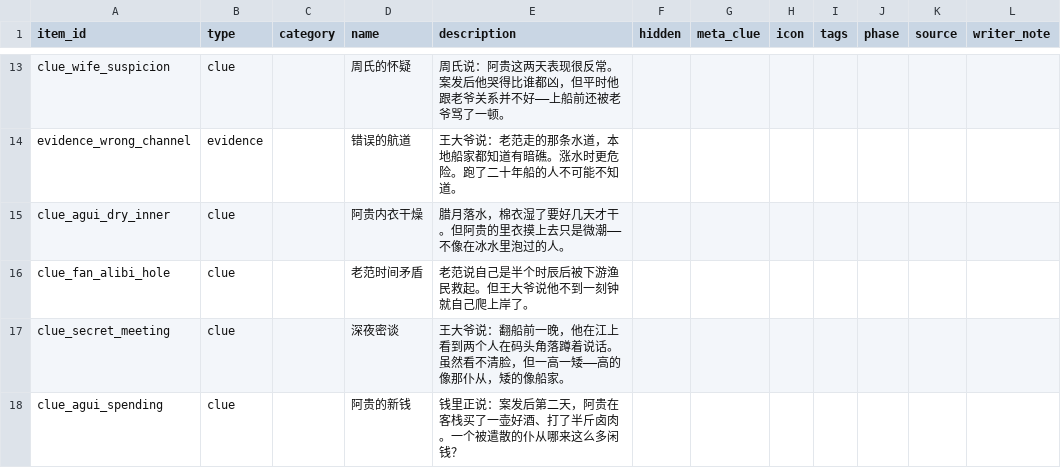
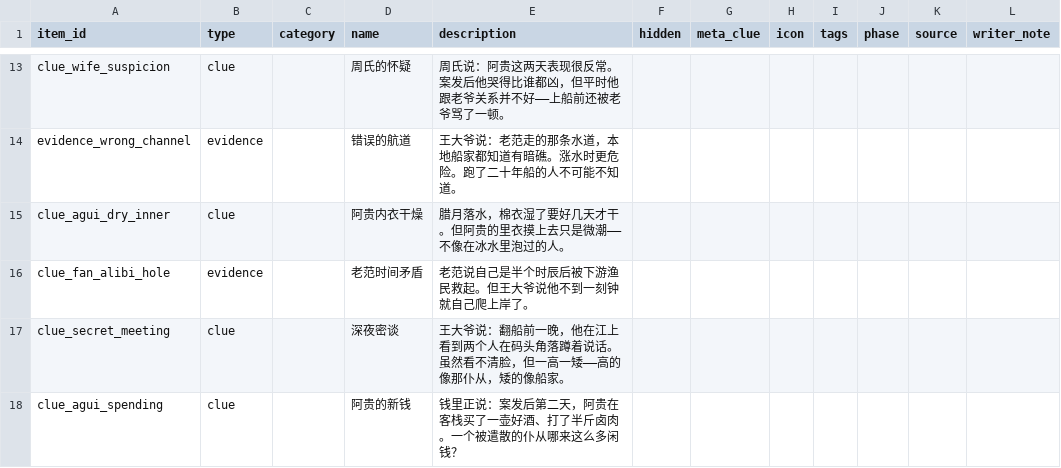
Before and after one commit to JimmyTheGit23/DetectiveSandbox, a CSV file: detective/data/case_tables/prologue_ferry/evidence_items.csv, drawn as a sheet; only a part is shown, gaps mark what is left out.

Commit message:
fix: 修复对质面板证物显示与UI优化
- evidence_items.csv: clue_fan_alibi_hole 类型从 clue 改为 evidence，使其在对质面板举证列表中可见
- ConfrontationPanel.gd: 每页证物从12个(2行)改为18个(3行)
- ConfrontationPanel.gd: 卡片高度从110px缩小到90px，图标从56px缩小到50px以适配3行布局
- ConfrontationPanel.gd: 移除证物卡片上的'选中'文字标签
- ConfrontationPanel.gd: 移除焦点悬停信号，悬停样式改为更微妙的亮度提升

```diff
--- a/detective/data/case_tables/prologue_ferry/evidence_items.csv
+++ b/detective/data/case_tables/prologue_ferry/evidence_items.csv
@@ -15,3 +15,3 @@ evidence_wrong_channel,evidence,,错误的航道,王大爷说：老范走的那
 clue_agui_dry_inner,clue,,阿贵内衣干燥,腊月落水，棉衣湿了要好几天才干。但阿贵的里衣摸上去只是微潮——不像在冰水里泡过的人。,,,,,,,
-clue_fan_alibi_hole,clue,,老范时间矛盾,老范说自己是半个时辰后被下游渔民救起。但王大爷说他不到一刻钟就自己爬上岸了。,,,,,,,
+clue_fan_alibi_hole,evidence,,老范时间矛盾,老范说自己是半个时辰后被下游渔民救起。但王大爷说他不到一刻钟就自己爬上岸了。,,,,,,,
 clue_secret_meeting,clue,,深夜密谈,王大爷说：翻船前一晚，他在江上看到两个人在码头角落蹲着说话。虽然看不清脸，但一高一矮——高的像那仆从，矮的像船家。,,,,,,,
```
Also changed, not shown: detective/data/case_tables/prologue_ferry/confrontation_lines.csv, 7 other files.
